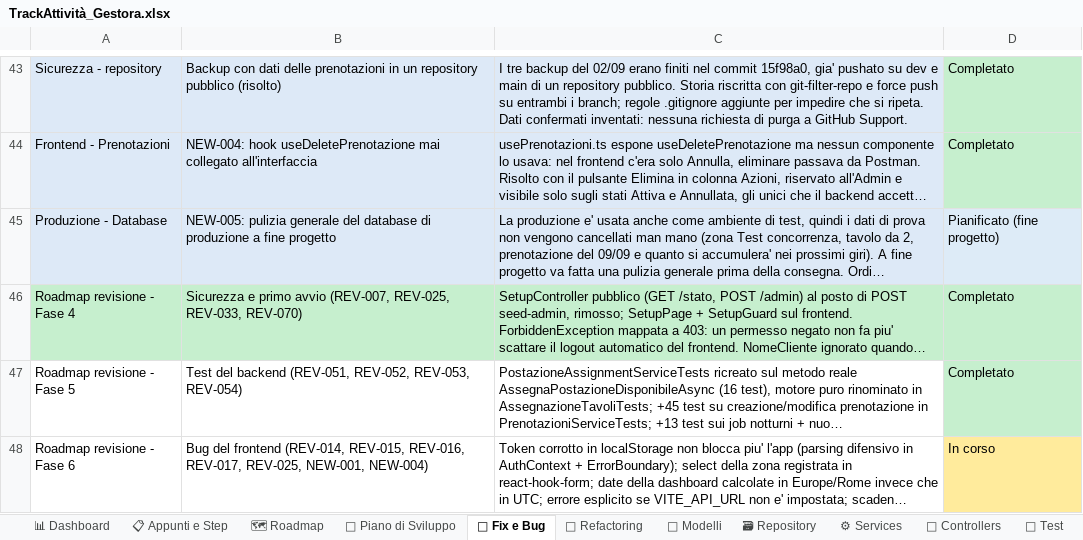
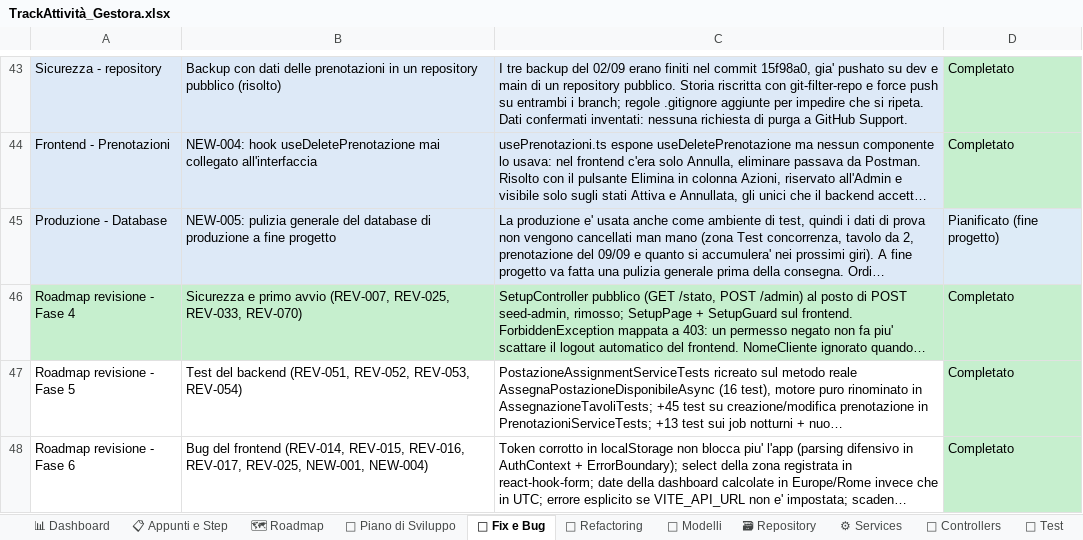
Before and after one commit to iacurtofabio-ui/Gestora-Project, an Excel workbook: TrackAttività_Gestora.xlsx, sheet 🐛 Fix e Bug, drawn as a sheet; only a part is shown, gaps mark what is left out; long unchanged cells end in …; values as stored, in another font and other column widths than the file's, no borders; the diff covers the shown part only; the diff names each change by its address in the sheet, - before the commit and + after, or states it on an @@ line.

```diff
--- a/TrackAttività_Gestora.xlsx (sheet 🐛 Fix e Bug)
+++ b/TrackAttività_Gestora.xlsx (sheet 🐛 Fix e Bug)
-D48: In corso
+D48: Completato
-D48 fill: #FFEB9C
+D48 fill: #C6EFCE
```
Also changed, not shown: 1 added row, 1 edited cell and cell formats elsewhere in this sheet, sheet 📋 Appunti e Step, sheet 📅 Piano di Sviluppo, sheet 🔌 Controllers, sheet 🗺 Roadmap, sheet 📊 Dashboard, sheet 🧪 Test, 25 other files.
